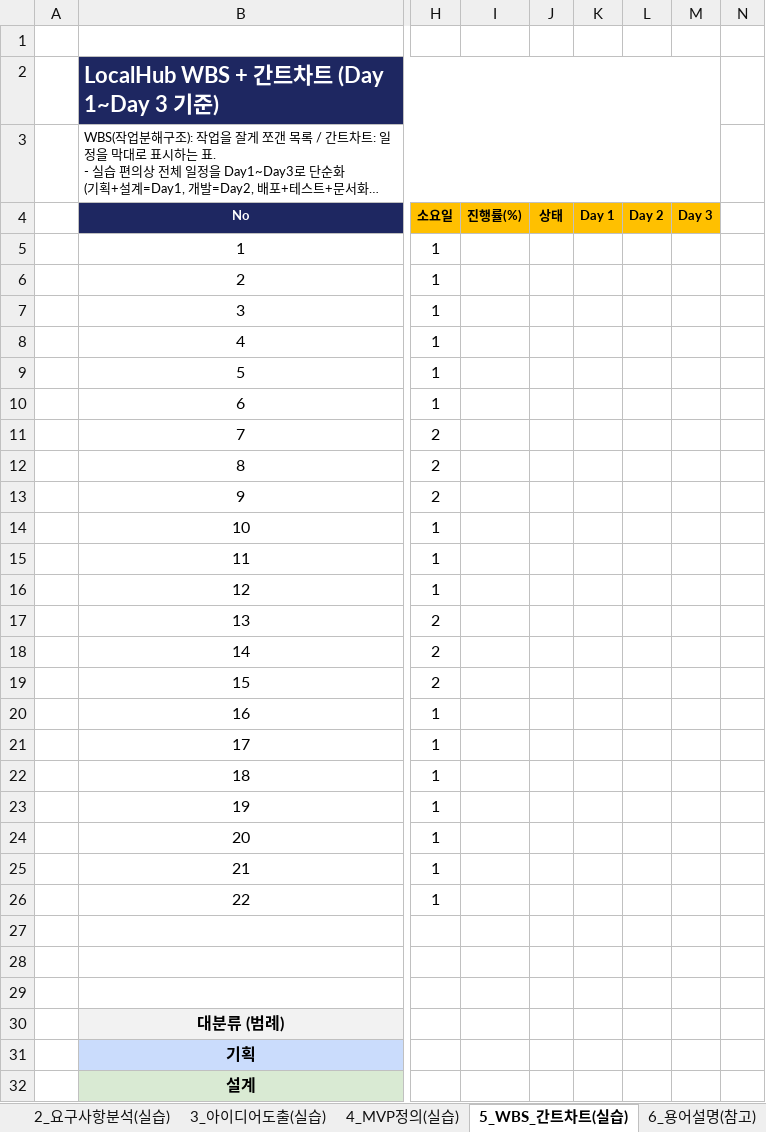
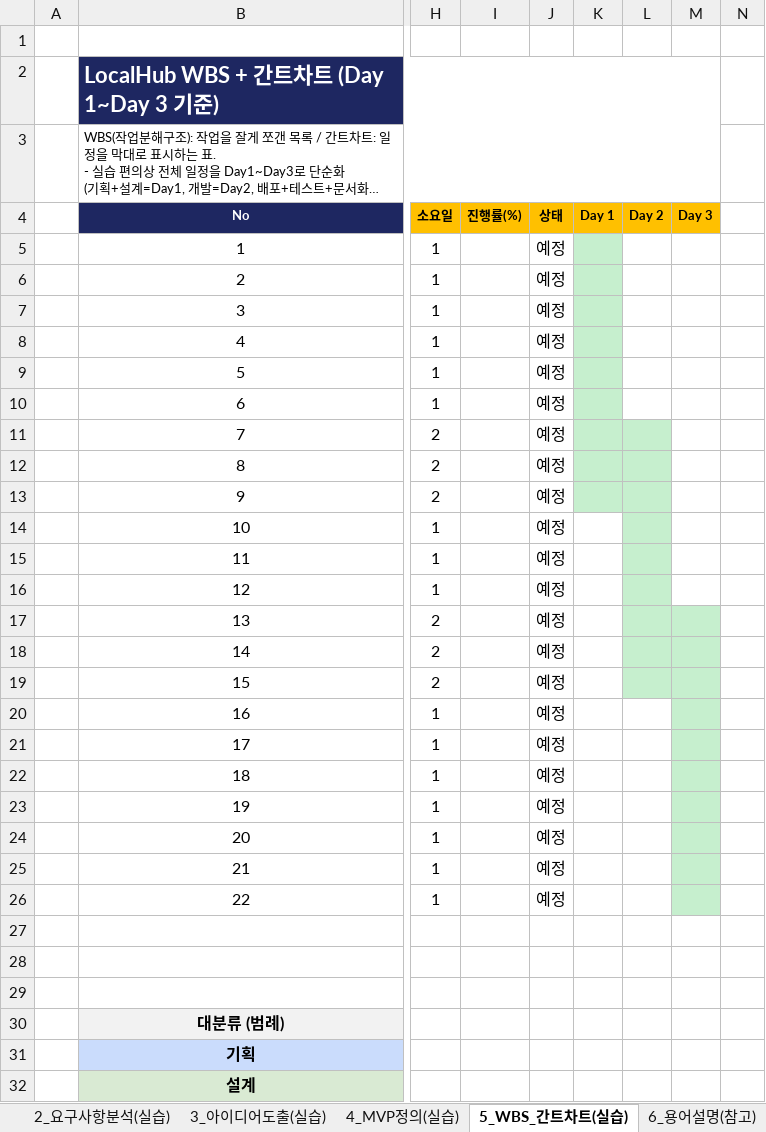
Before and after one commit to ch07su/localHub, an Excel workbook: 서울_4반_5조.xlsx, sheet 5_WBS_간트차트(실습), drawn as a sheet; only a part is shown, gaps mark what is left out; long unchanged cells end in …; values as stored, in another font and other column widths than the file's, no borders; conditional formats not drawn; the diff names each change by its address in the sheet, - before the commit and + after, or states it on an @@ line.

Commit message:
일정수정

```diff
--- a/서울_4반_5조.xlsx (sheet 5_WBS_간트차트(실습))
+++ b/서울_4반_5조.xlsx (sheet 5_WBS_간트차트(실습))
-J5:J26 (상태): (empty)
+J5:J26 (상태): 예정
-K5:K10 fill: none
+K5:K10 fill: #C6EFCE
-K11:L13 fill: none
+K11:L13 fill: #C6EFCE
-L14:L16 fill: none
+L14:L16 fill: #C6EFCE
-L17:M19 fill: none
+L17:M19 fill: #C6EFCE
-M20:M26 fill: none
+M20:M26 fill: #C6EFCE
```
